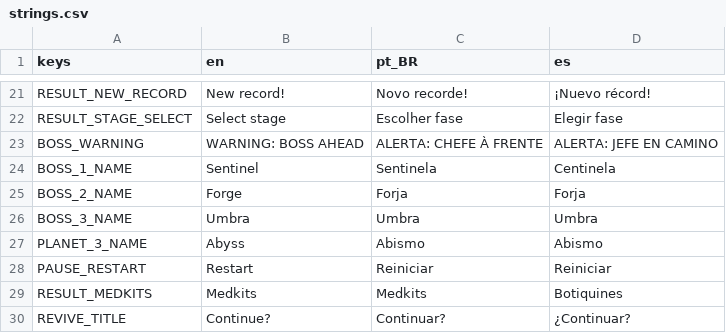
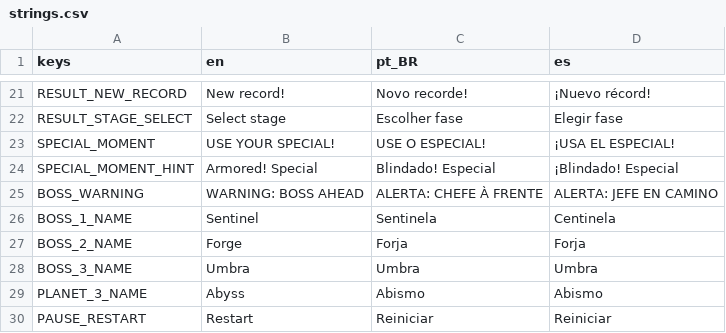
Before and after one commit to GDPonsoni/Nucleon-Squad-3D, a CSV file: data/i18n/strings.csv, drawn as a sheet; only a part is shown, gaps mark what is left out; the shorter side is filled out with more unchanged rows.

```diff
--- a/data/i18n/strings.csv
+++ b/data/i18n/strings.csv
@@ -22,2 +22,4 @@ RESULT_NEW_RECORD,New record!,Novo recorde!,¡Nuevo récord!
 RESULT_STAGE_SELECT,Select stage,Escolher fase,Elegir fase
+SPECIAL_MOMENT,USE YOUR SPECIAL!,USE O ESPECIAL!,¡USA EL ESPECIAL!
+SPECIAL_MOMENT_HINT,Armored! Special,Blindado! Especial,¡Blindado! Especial
 BOSS_WARNING,WARNING: BOSS AHEAD,ALERTA: CHEFE À FRENTE,ALERTA: JEFE EN CAMINO
```
Also changed, not shown: 27 other files.
